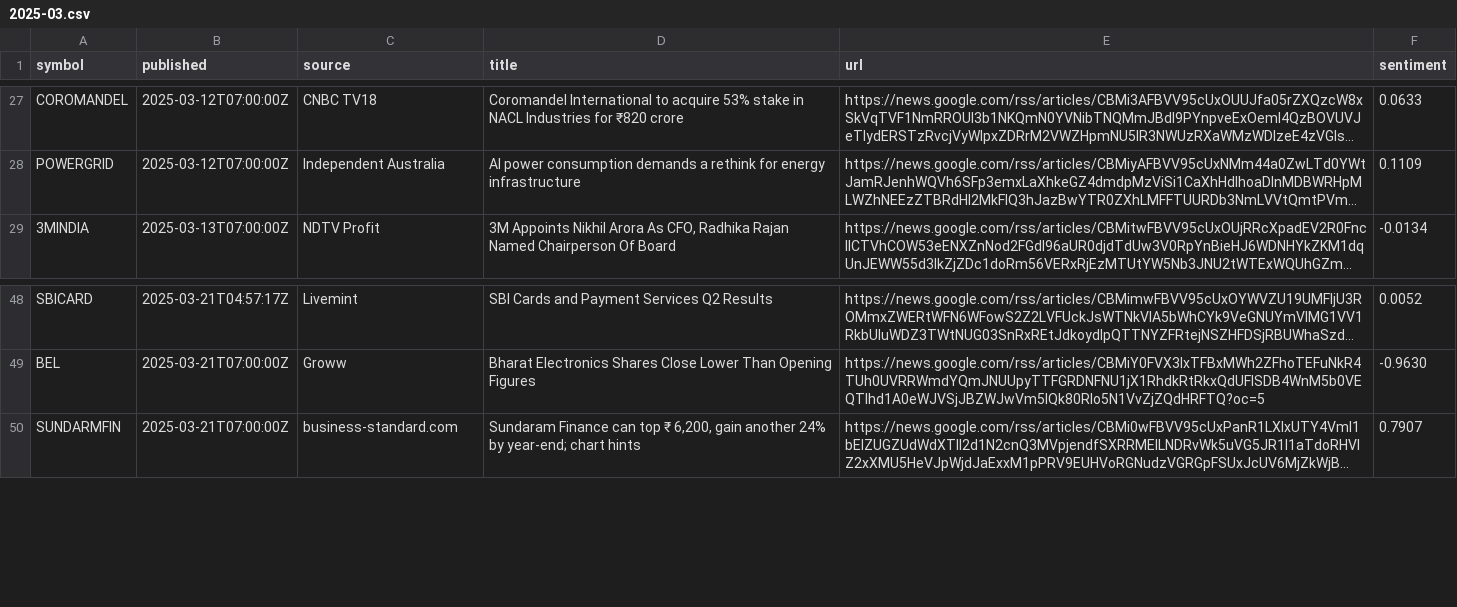
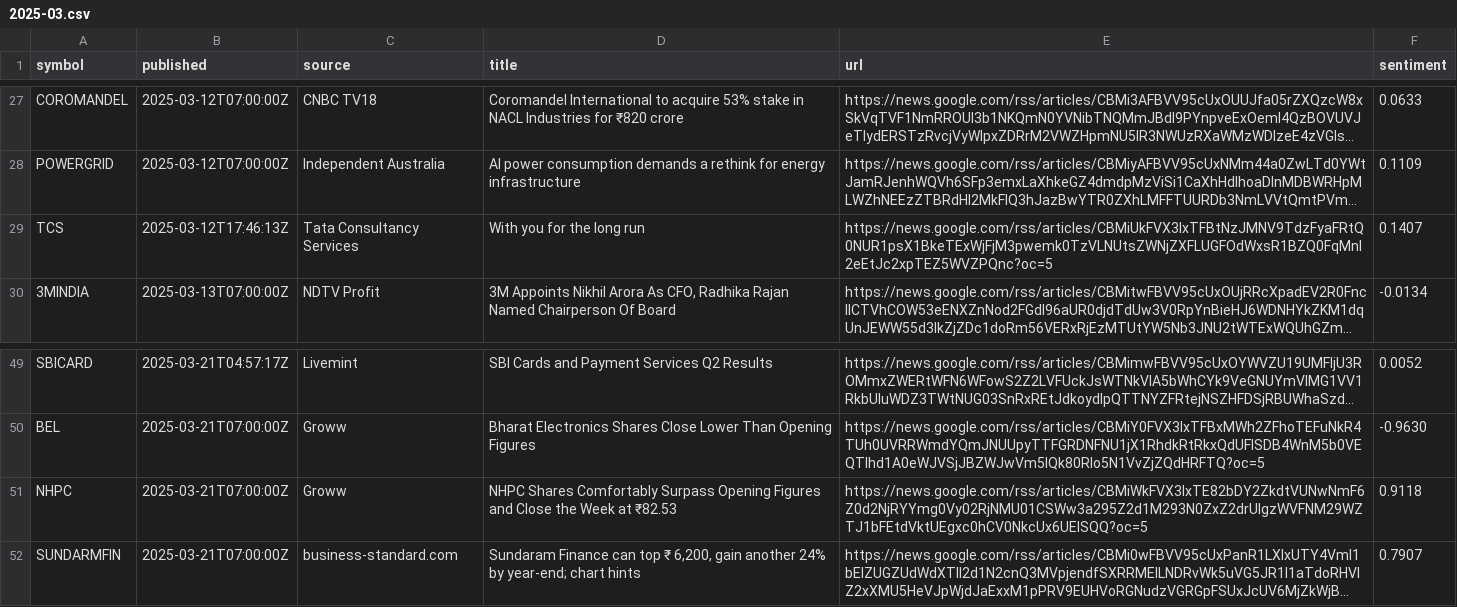
Before and after one commit to san1eev1/Stock-predictor, a CSV file: news/2025-03.csv, drawn as a sheet; only a part is shown, gaps mark what is left out; long unchanged cells end in …; the diff names each change by its address in the sheet, - before the commit and + after, or states it on an @@ line.

```diff
--- a/news/2025-03.csv
+++ b/news/2025-03.csv
+row 29: TCS | 2025-03-12T17:46:13Z | Tata Consultancy Services | With you for the long run | https://news.google.com/rss/articles/CBMiUkFVX3lxTFBtNzJMNV9TdzFyaFRtQ0NUR1psX1BkeTExWjFjM3pwemk0TzVLNUtsZWNjZXFLUGFOdWxsR1BZQ0FqMnI2eEtJc2xpTEZ5WVZPQnc?oc=5 | 0.1407
+row 51: NHPC | 2025-03-21T07:00:00Z | Groww | NHPC Shares Comfortably Surpass Opening Figures and Close the Week at ₹82.53 | https://news.google.com/rss/articles/CBMiWkFVX3lxTE82bDY2ZkdtVUNwNmF6Z0d2NjRYYmg0Vy02RjNMU01CSWw3a295Z2d1M293N0ZxZ2drUlgzWVFNM29WZTJ1bFEtdVktUEgxc0hCV0NkcUx6UElSQQ?oc=5 | 0.9118
```
Also changed, not shown: news/2020-05.csv, news/2025-08.csv, 13 other files.
